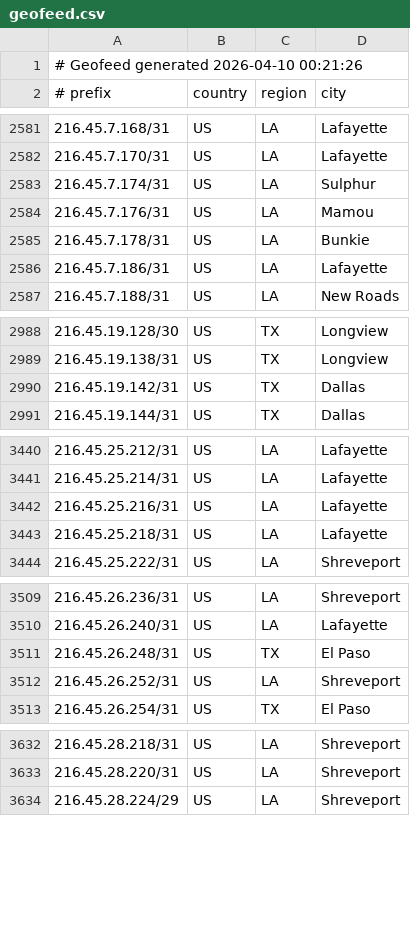
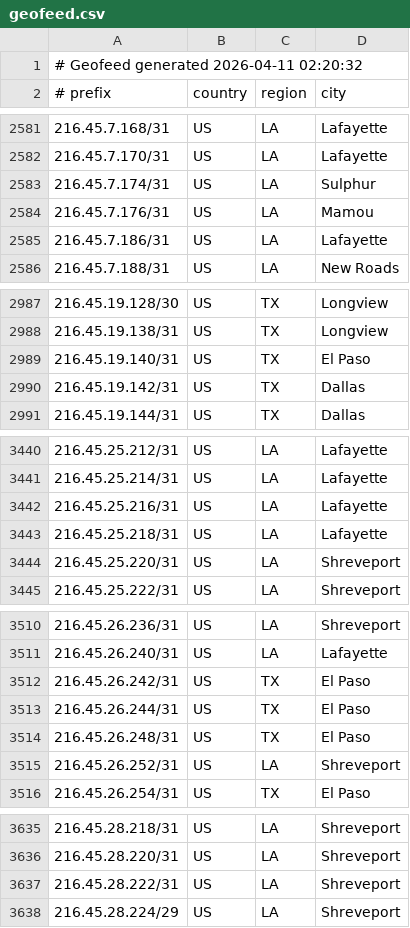
Before and after one commit to conterranae/geofeed, a CSV file: geofeed.csv, drawn as a sheet; only a part is shown, gaps mark what is left out; the diff covers the shown part only.

Commit message:
Update geofeed - 2026-04-11 02:22:03

```diff
--- a/geofeed.csv
+++ b/geofeed.csv
@@ -1,2 +1,2 @@
-# Geofeed generated 2026-04-10 00:21:26
+# Geofeed generated 2026-04-11 02:20:32
 # prefix,country,region,city
@@ -2584,3 +2584,2 @@
 216.45.7.176/31,US,LA,Mamou
-216.45.7.178/31,US,LA,Bunkie
 216.45.7.186/31,US,LA,Lafayette
@@ -2989,2 +2988,3 @@
 216.45.19.138/31,US,TX,Longview
+216.45.19.140/31,US,TX,El Paso
 216.45.19.142/31,US,TX,Dallas
@@ -3443,2 +3443,3 @@
 216.45.25.218/31,US,LA,Lafayette
+216.45.25.220/31,US,LA,Shreveport
 216.45.25.222/31,US,LA,Shreveport
@@ -3510,2 +3511,4 @@
 216.45.26.240/31,US,LA,Lafayette
+216.45.26.242/31,US,TX,El Paso
+216.45.26.244/31,US,TX,El Paso
 216.45.26.248/31,US,TX,El Paso
@@ -3633,2 +3636,3 @@
 216.45.28.220/31,US,LA,Shreveport
+216.45.28.222/31,US,LA,Shreveport
 216.45.28.224/29,US,LA,Shreveport
```
Also changed, not shown: 1 added row and 4 edited cells elsewhere in this file.
